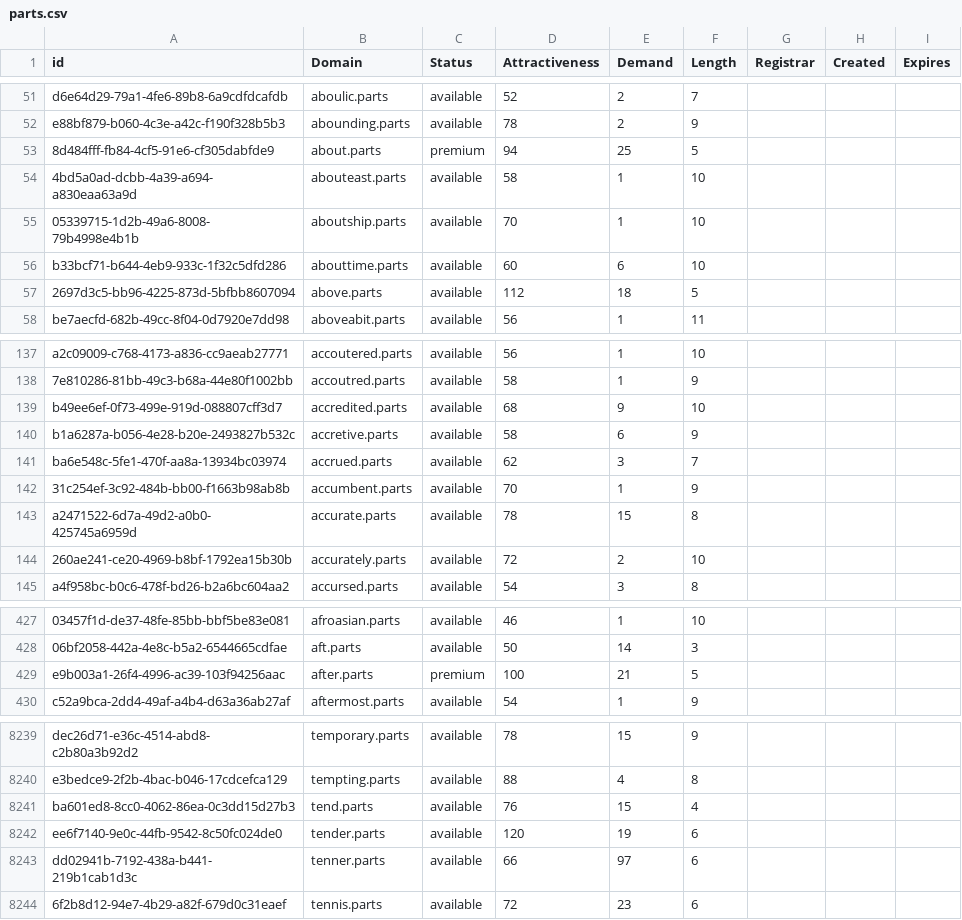
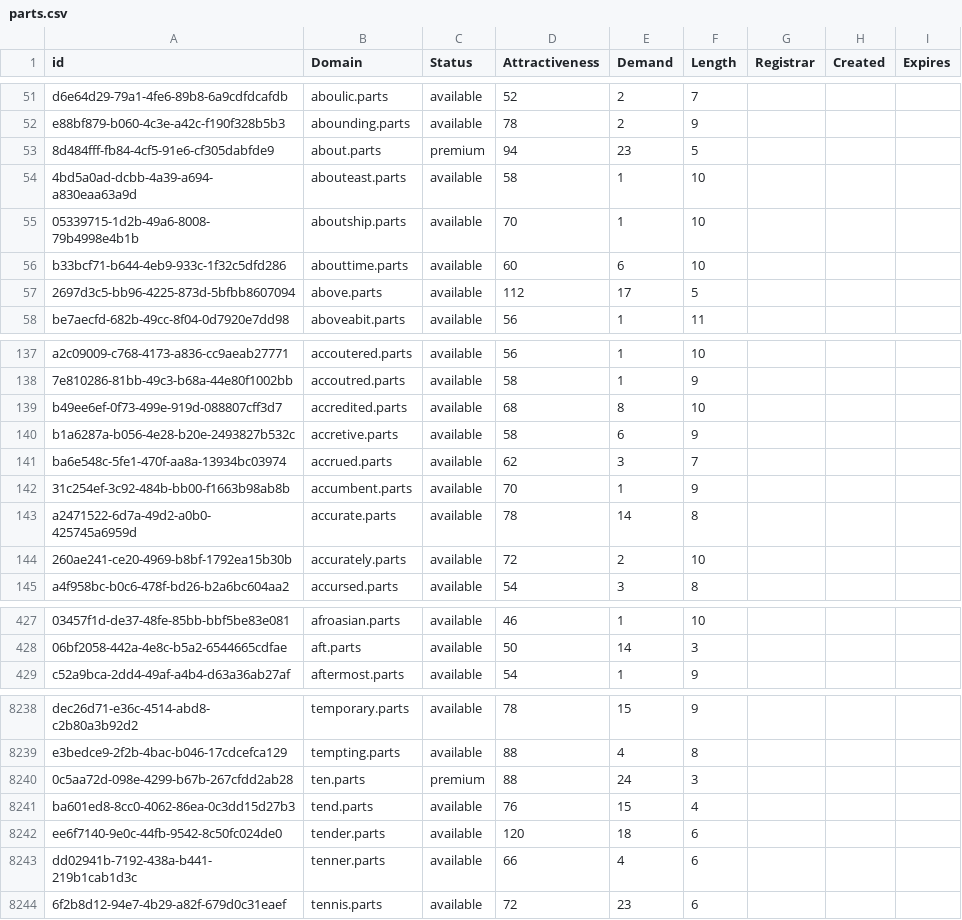
Before and after one commit to UniqueDomains/parts-oneword-domains, a CSV file: parts.csv, drawn as a sheet; only a part is shown, gaps mark what is left out; removed rows and columns are numbered as before the commit, all else as after; the diff covers the shown part only; the diff names each change by its address in the sheet, - before the commit and + after, or states it on an @@ line.

Commit message:
Domains update

```diff
--- a/parts.csv
+++ b/parts.csv
-E53 (Demand): 25
+E53 (Demand): 23
-E57 (Demand): 18
+E57 (Demand): 17
-E139 (Demand): 9
+E139 (Demand): 8
-E143 (Demand): 15
+E143 (Demand): 14
-row 429: e9b003a1-26f4-4996-ac39-103f94256aac | after.parts | premium | 100 | 21 | 5
+row 8240: 0c5aa72d-098e-4299-b67b-267cfdd2ab28 | ten.parts | premium | 88 | 24 | 3
-E8242 (Demand): 19
+E8242 (Demand): 18
-E8243 (Demand): 97
+E8243 (Demand): 4
```
Also changed, not shown: 86 edited cells elsewhere in this file, 2 other files.
